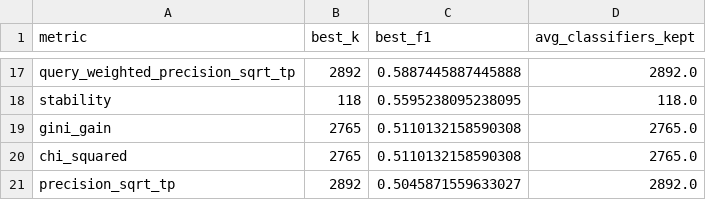
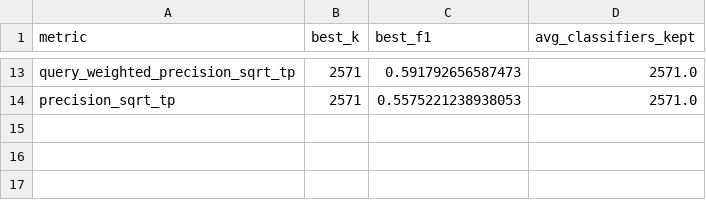
Before and after one commit to TTPO100AJIEX/OSDA-LazyFCA, a CSV file: experiments/generated_plots/rice_topk_ranking_raw/topk_summary.csv, drawn as a sheet; only a part is shown, gaps mark what is left out; removed rows and columns are numbered as before the commit, all else as after; the diff covers the shown part only; the diff names each change by its address in the sheet, - before the commit and + after, or states it on an @@ line.

```diff
--- a/experiments/generated_plots/rice_topk_ranking_raw/topk_summary.csv
+++ b/experiments/generated_plots/rice_topk_ranking_raw/topk_summary.csv
-B13 (best_k): 2892
+B13 (best_k): 2571
-C13 (best_f1): 0.5887445887445888
+C13 (best_f1): 0.591792656587473
-D13 (avg_classifiers_kept): 2892.0
+D13 (avg_classifiers_kept): 2571.0
-row 18: stability | 118 | 0.5595238095238095 | 118.0
-row 19: gini_gain | 2765 | 0.5110132158590308 | 2765.0
-row 20: chi_squared | 2765 | 0.5110132158590308 | 2765.0
-B14 (best_k): 2892
+B14 (best_k): 2571
-C14 (best_f1): 0.5045871559633027
+C14 (best_f1): 0.5575221238938053
-D14 (avg_classifiers_kept): 2892.0
+D14 (avg_classifiers_kept): 2571.0
```
Also changed, not shown: 7 added rows, 11 removed rows and 12 edited cells elsewhere in this file, experiments/generated_plots/parkinsons_topk_ranking_raw/topk_summary.csv, experiments/generated_plots/sonar_topk_ranking_raw/topk_summary.csv, 38 other files.
